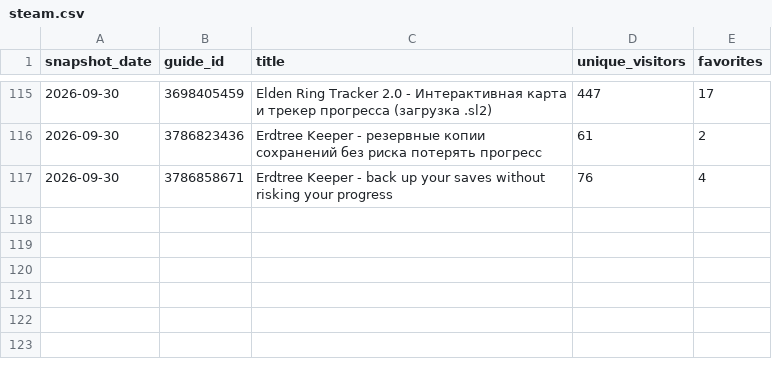
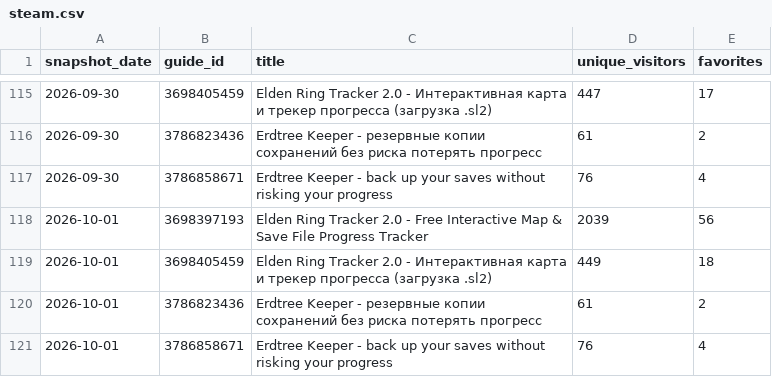
Before and after one commit to valiDol42/erdtree-keeper, a CSV file: stats/steam.csv, drawn as a sheet; only a part is shown, gaps mark what is left out; the diff names each change by its address in the sheet, - before the commit and + after, or states it on an @@ line.

```diff
--- a/stats/steam.csv
+++ b/stats/steam.csv
+row 118: 2026-10-01 | 3698397193 | Elden Ring Tracker 2.0 - Free Interactive Map & Save File Progress Tracker | 2039 | 56
+row 119: 2026-10-01 | 3698405459 | Elden Ring Tracker 2.0 - Интерактивная карта и трекер прогресса (загрузка .sl2) | 449 | 18
+row 120: 2026-10-01 | 3786823436 | Erdtree Keeper - резервные копии сохранений без риска потерять прогресс | 61 | 2
+row 121: 2026-10-01 | 3786858671 | Erdtree Keeper - back up your saves without risking your progress | 76 | 4
```
Also changed, not shown: stats/downloads.csv, stats/paths.csv, 2 other files.
